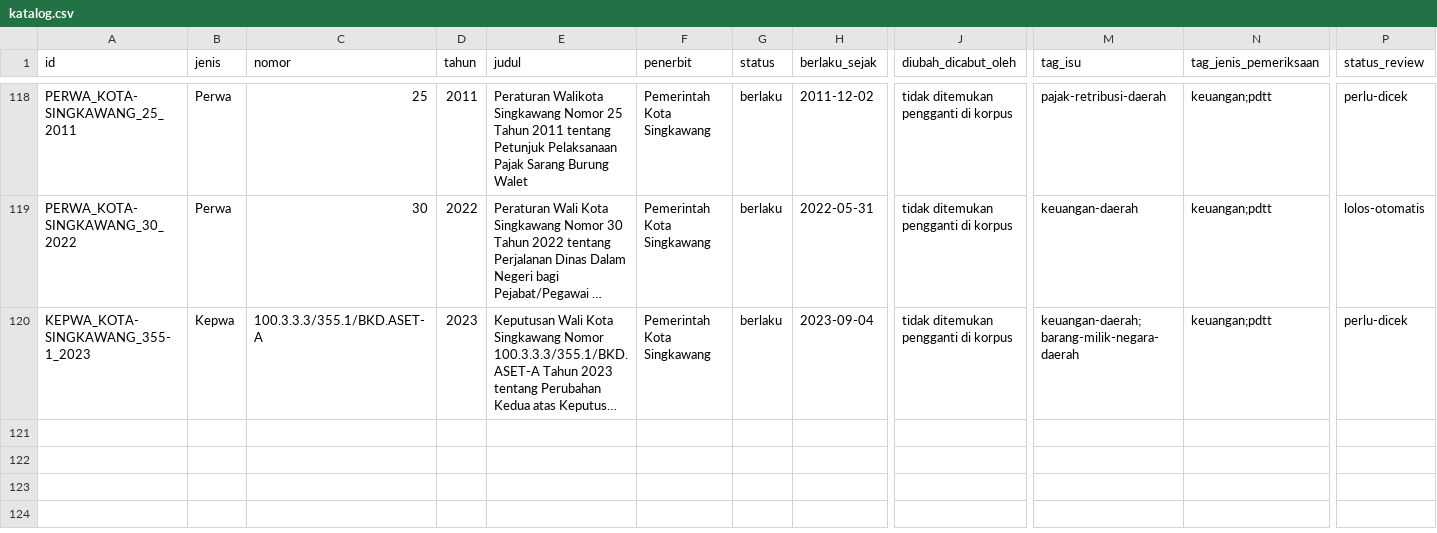
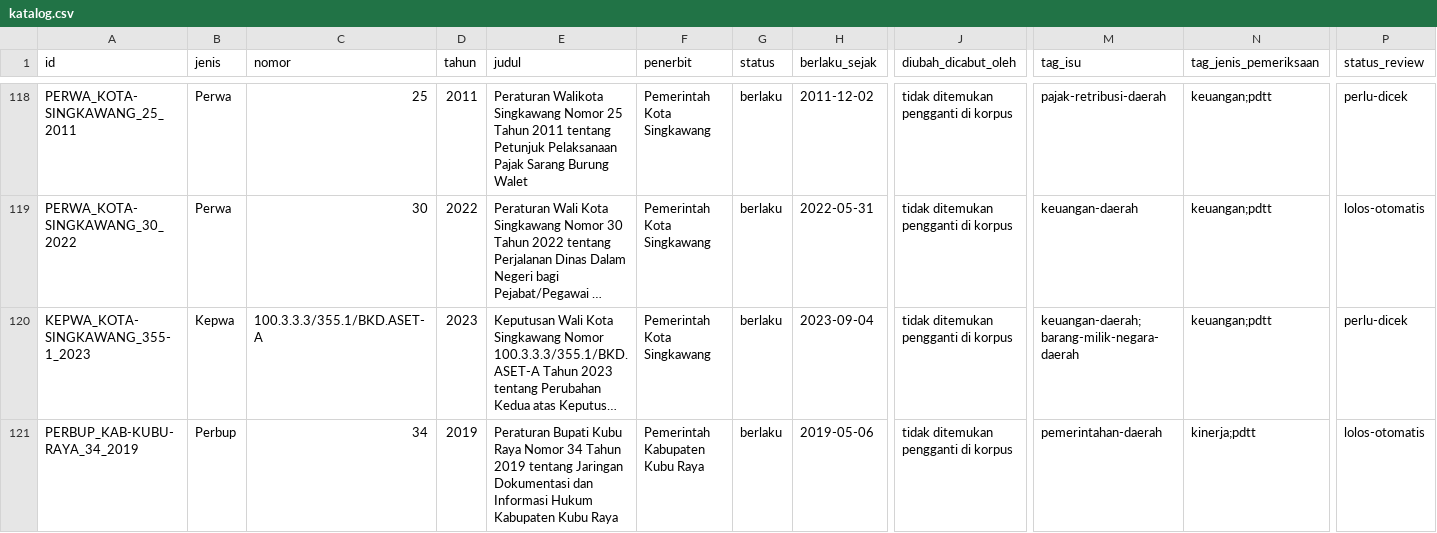
Before and after one commit to primaditra/korpus-daerah, a CSV file: katalog.csv, drawn as a sheet; only a part is shown, gaps mark what is left out; long unchanged cells end in …; rows hold the shown columns only; the diff names each change by its address in the sheet, - before the commit and + after, or states it on an @@ line.

```diff
--- a/katalog.csv
+++ b/katalog.csv
+row 121: PERBUP_KAB-KUBU-RAYA_34_2019 | Perbup | 34 | 2019 | Peraturan Bupati Kubu Raya Nomor 34 Tahun 2019 tentang Jaringan Dokumentasi dan Informasi Hukum Kabupaten Kubu Raya | Pemerintah Kabupaten Kubu Raya | berlaku | 2019-05-06 | tidak ditemukan pengganti di korpus | pemerintahan-daerah | kinerja;pdtt | lolos-otomatis
```
Also changed, not shown: 1 other file.
